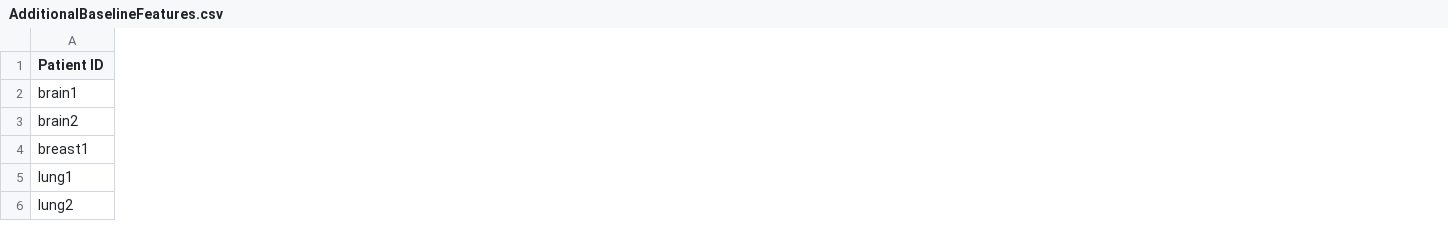
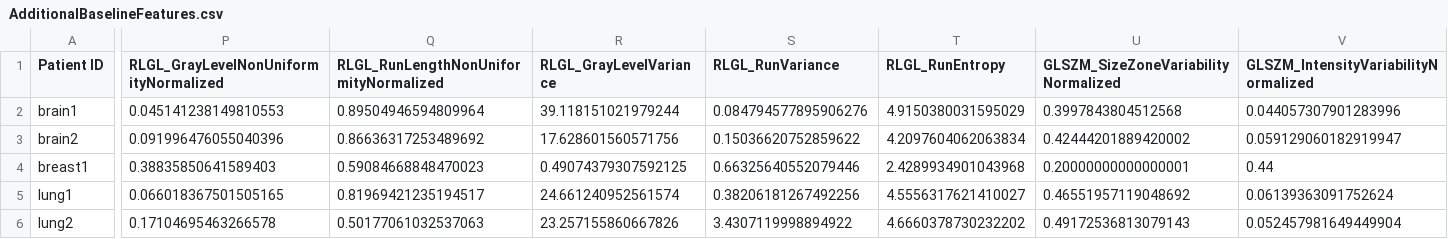
Before and after one commit to AIM-Harvard/pyradiomics, a CSV file: data/AdditionalBaselineFeatures.csv, drawn as a sheet; only a part is shown, gaps mark what is left out; the diff covers the shown part only; the diff names each change by its address in the sheet, - before the commit and + after, or states it on an @@ line.

Commit message:
ENH: Add new features to baseline

```diff
--- a/data/AdditionalBaselineFeatures.csv
+++ b/data/AdditionalBaselineFeatures.csv
+column P, rows 1-6: RLGL_GrayLevelNonUniformityNormalized | 0.045141238149810553 | 0.091996476055040396 | 0.38835850641589403 | 0.066018367501505165 | 0.17104695463266578
+column Q, rows 1-6: RLGL_RunLengthNonUniformityNormalized | 0.89504946594809964 | 0.86636317253489692 | 0.59084668848470023 | 0.81969421235194517 | 0.50177061032537063
+column R (RLGL_GrayLevelVariance), rows 2-6: 39.118151021979244 | 17.628601560571756 | 0.49074379307592125 | 24.661240952561574 | 23.257155860667826
+column S (RLGL_RunVariance), rows 2-6: 0.084794577895906276 | 0.15036620752859622 | 0.66325640552079446 | 0.38206181267492256 | 3.4307119998894922
+column T (RLGL_RunEntropy), rows 2-6: 4.9150380031595029 | 4.2097604062063834 | 2.4289934901043968 | 4.5556317621410027 | 4.6660378730232202
+column U, rows 1-6: GLSZM_SizeZoneVariabilityNormalized | 0.3997843804512568 | 0.42444201889420002 | 0.20000000000000001 | 0.46551957119048692 | 0.49172536813079143
+column V, rows 1-6: GLSZM_IntensityVariabilityNormalized | 0.044057307901283996 | 0.059129060182919947 | 0.44 | 0.06139363091752624 | 0.052457981649449904
```
Also changed, not shown: 3 added columns elsewhere in this file, 6 other files.
